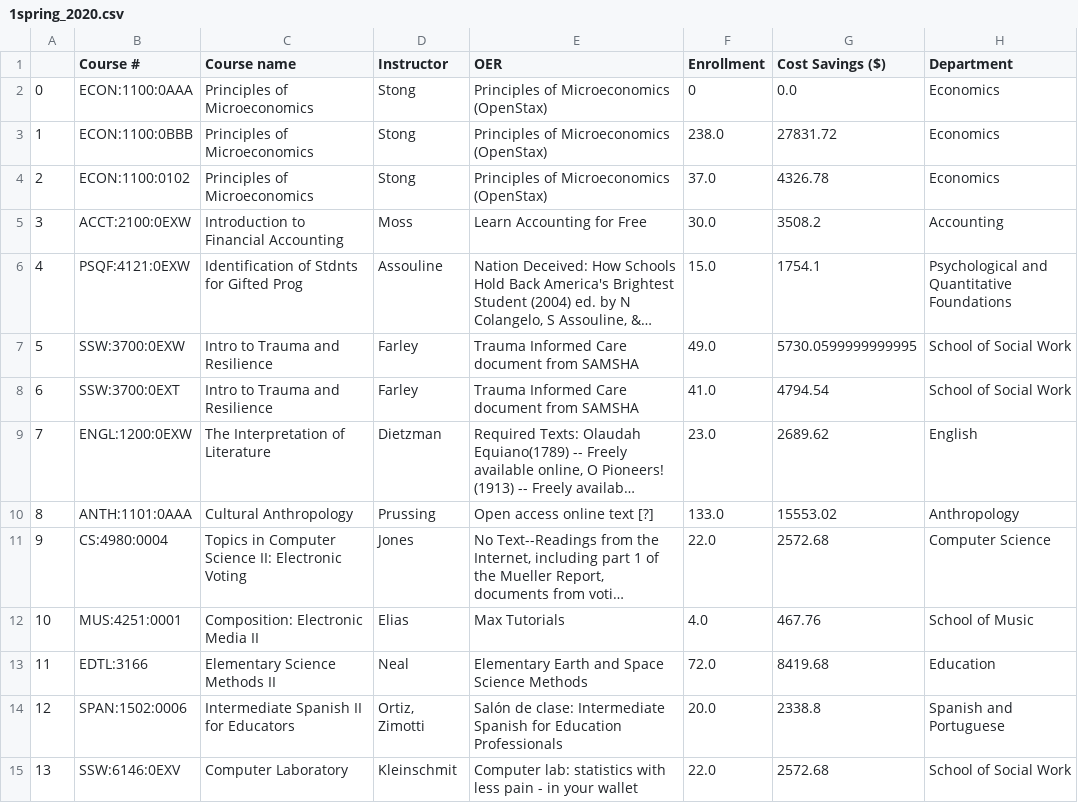
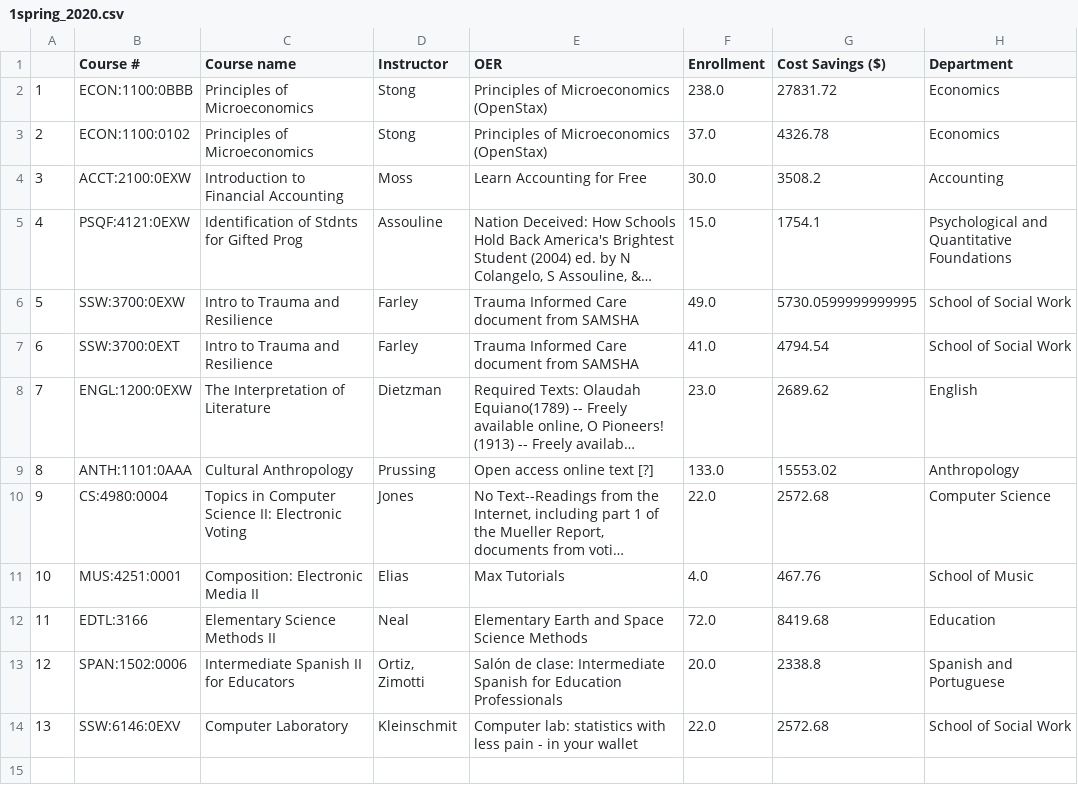
Before and after one commit to GriffEngel/practicum-dash-app, a CSV file: Cleaned_Datasets/1spring_2020.csv, drawn as a sheet; long unchanged cells end in ….

```diff
--- a/Cleaned_Datasets/1spring_2020.csv
+++ b/Cleaned_Datasets/1spring_2020.csv
@@ -1,3 +1,2 @@
 ,Course #,Course name,Instructor,OER ,Enrollment,Cost Savings ($),Department
-0,ECON:1100:0AAA,Principles of Microeconomics ,Stong,Principles of Microeconomics (OpenStax) ,0,0.0,Economics
 1,ECON:1100:0BBB,Principles of Microeconomics ,Stong,Principles of Microeconomics (OpenStax) ,238.0,27831.72,Economics
```
Also changed, not shown: 20 other files.
